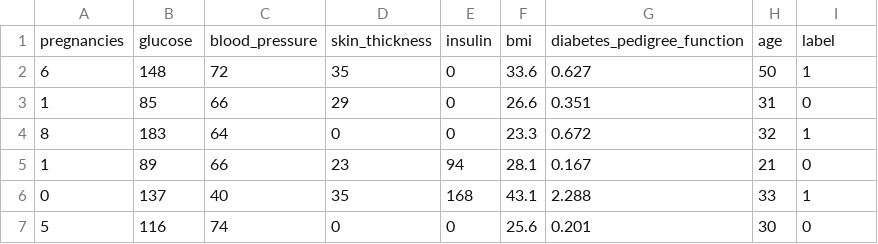
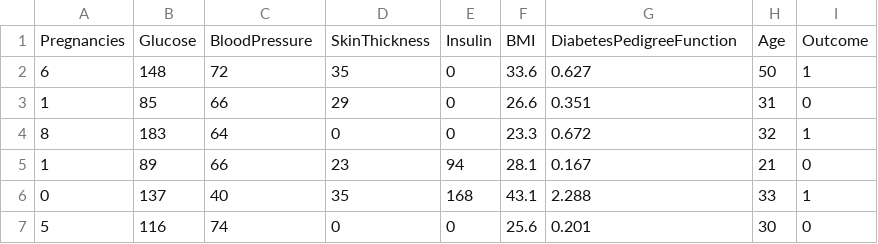
Before and after one commit to yueqiu0/LLMTree, a CSV file: dataset/diabetes/data.csv, drawn as a sheet; only a part is shown; removed rows and columns are numbered as before the commit, all else as after; the diff names each change by its address in the sheet, - before the commit and + after, or states it on an @@ line.

```diff
--- a/dataset/diabetes/data.csv
+++ b/dataset/diabetes/data.csv
-row 1: pregnancies | glucose | blood_pressure | skin_thickness | insulin | bmi | diabetes_pedigree_function | age | label
+row 1: Pregnancies | Glucose | BloodPressure | SkinThickness | Insulin | BMI | DiabetesPedigreeFunction | Age | Outcome
```
Also changed, not shown: dataset/spambase/data.csv, 55 other files.
